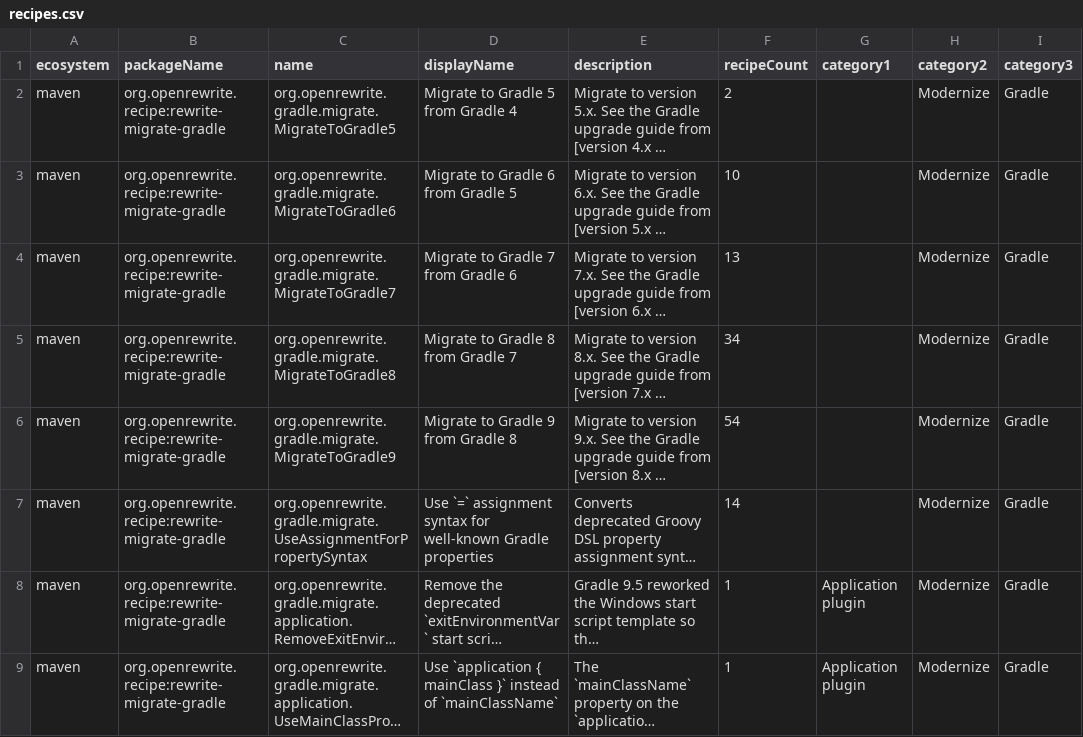
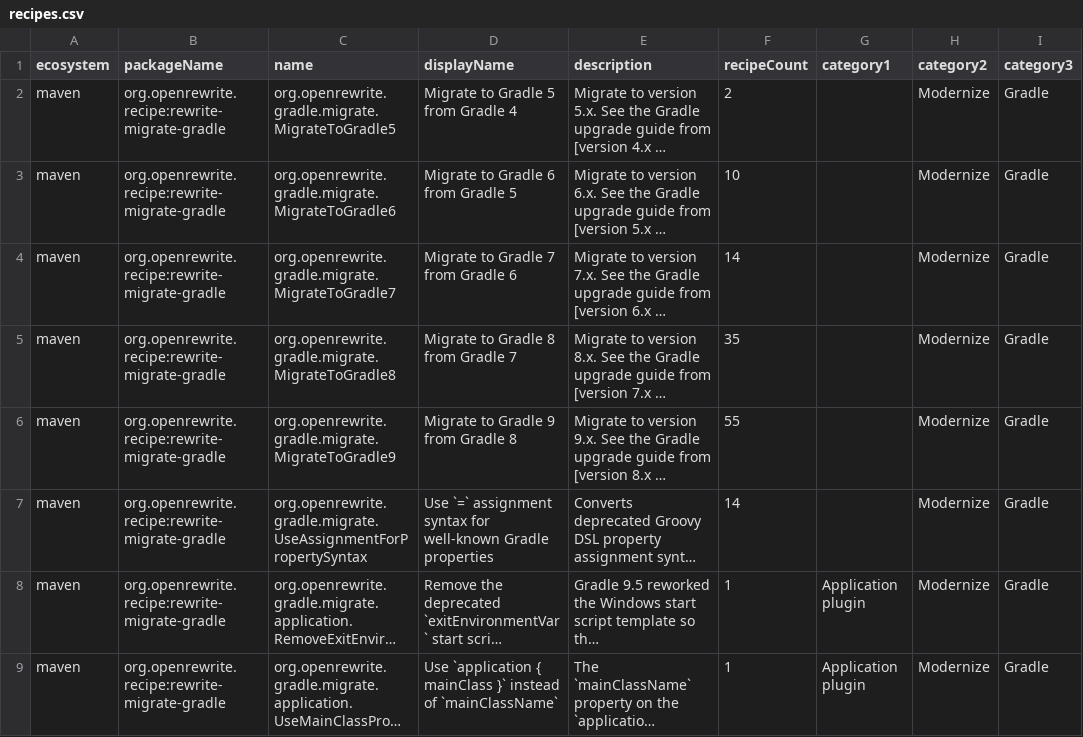
Before and after one commit to openrewrite/rewrite-migrate-gradle, a CSV file: src/main/resources/META-INF/rewrite/recipes.csv, drawn as a sheet; only a part is shown; long unchanged cells end in …; the diff covers the shown part only; the diff names each change by its address in the sheet, - before the commit and + after, or states it on an @@ line.

```diff
--- a/src/main/resources/META-INF/rewrite/recipes.csv
+++ b/src/main/resources/META-INF/rewrite/recipes.csv
-F4 (recipeCount): 13
+F4 (recipeCount): 14
-F5 (recipeCount): 34
+F5 (recipeCount): 35
-F6 (recipeCount): 54
+F6 (recipeCount): 55
```
Also changed, not shown: 1 added row elsewhere in this file, 3 other files.
